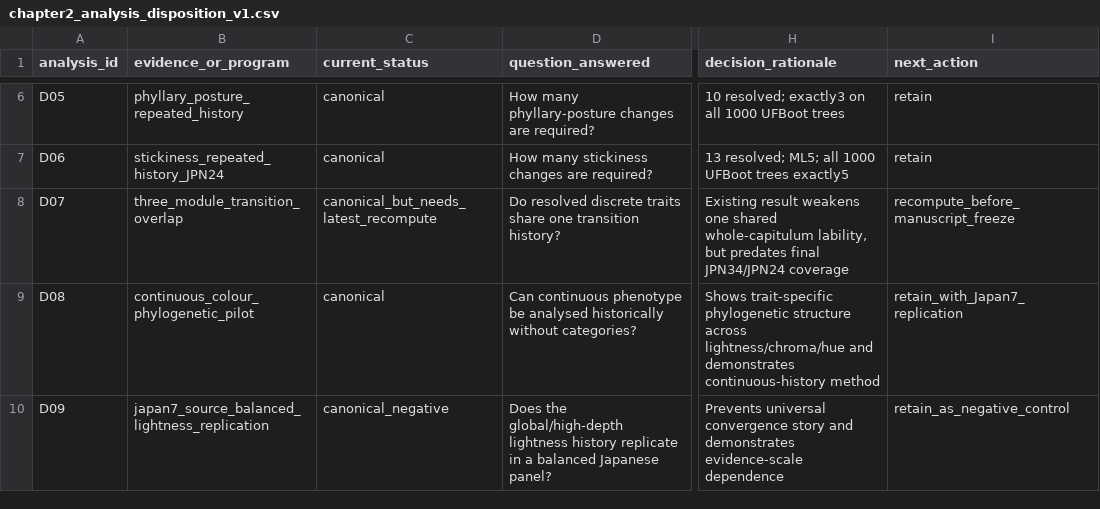
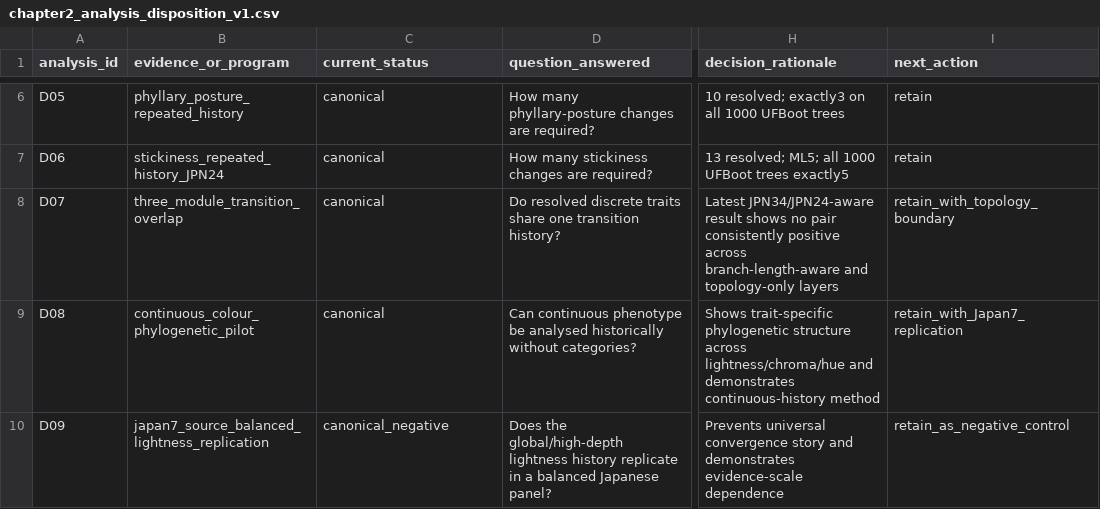
Before and after one commit to zuizui0223/EAzami, a CSV file: data/evidence/chapter2_analysis_disposition_v1.csv, drawn as a sheet; only a part is shown, gaps mark what is left out; the diff covers the shown part only; the diff names each change by its address in the sheet, - before the commit and + after, or states it on an @@ line.

```diff
--- a/data/evidence/chapter2_analysis_disposition_v1.csv
+++ b/data/evidence/chapter2_analysis_disposition_v1.csv
-C8 (current_status): canonical_but_needs_latest_recompute
+C8 (current_status): canonical
-H8 (decision_rationale): Existing result weakens one shared whole-capitulum lability, but predates final JPN34/JPN24 coverage
+H8 (decision_rationale): Latest JPN34/JPN24-aware result shows no pair consistently positive across branch-length-aware and topology-only layers
-I8 (next_action): recompute_before_manuscript_freeze
+I8 (next_action): retain_with_topology_boundary
```
Also changed, not shown: 3 added rows and 5 edited cells elsewhere in this file, data/evidence/chapter2_claim_registry_v1.csv, data/evidence/chapter2_jeb_main_result_table_v1.csv, 46 other files.
